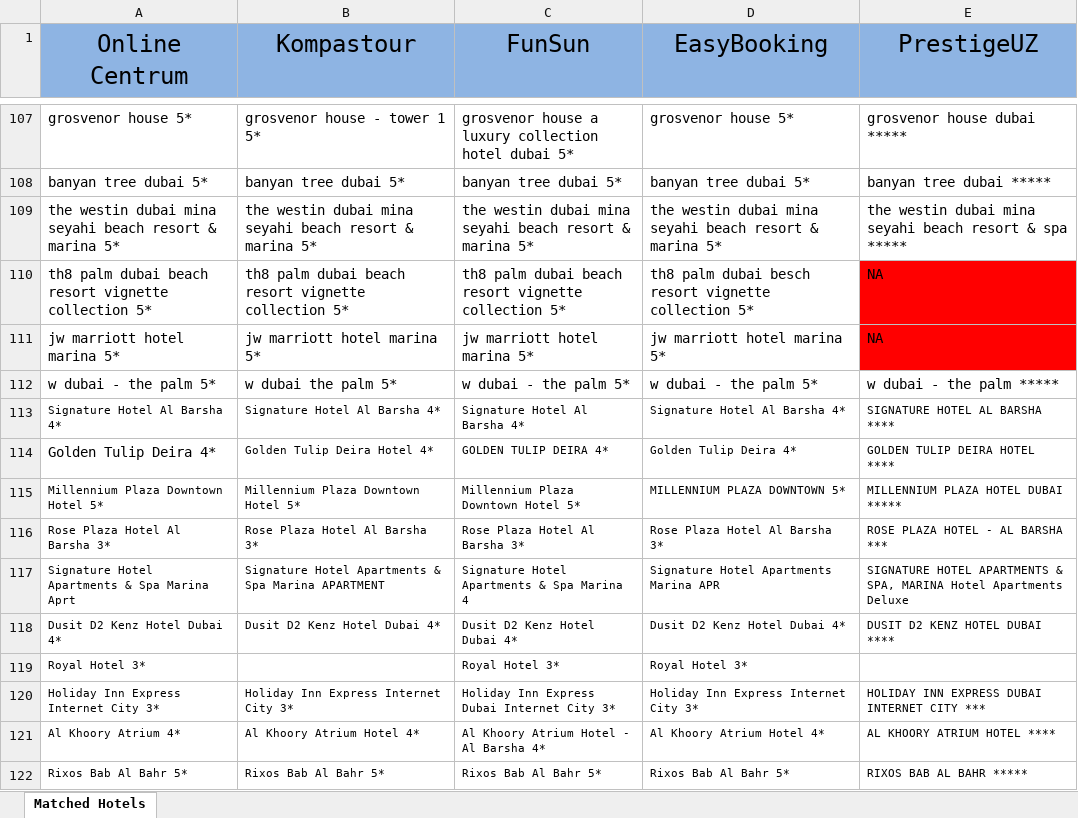
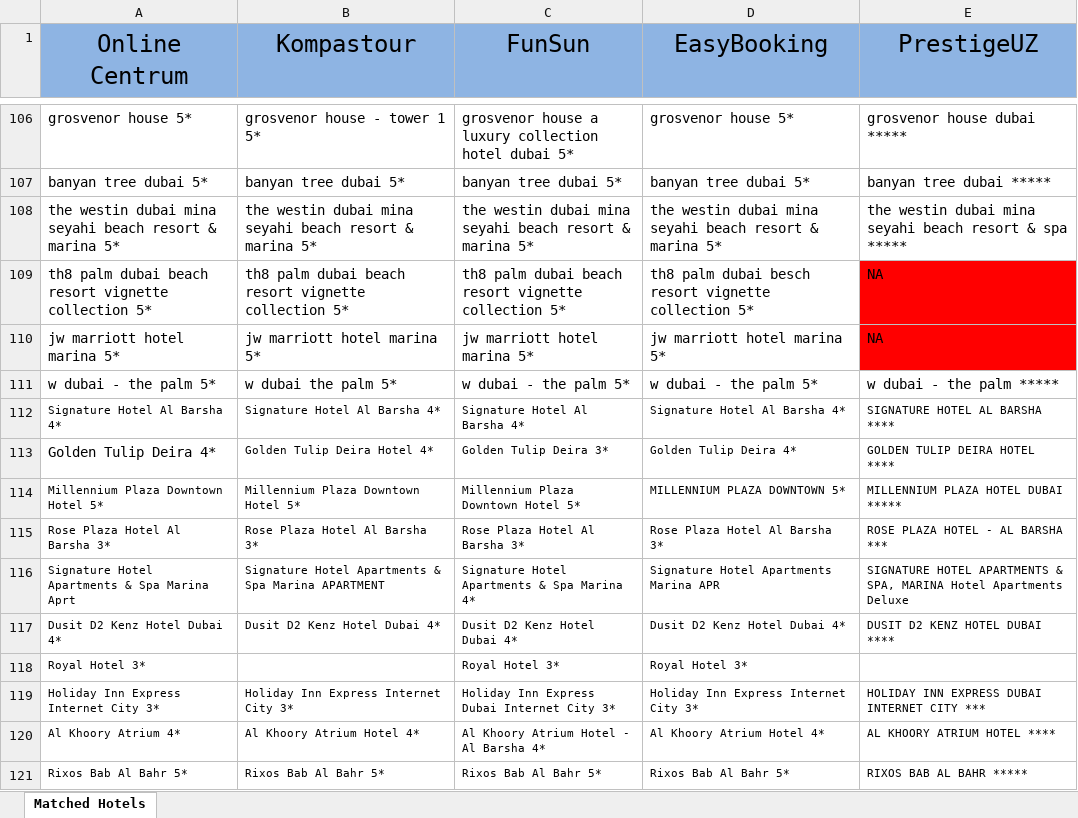
Before and after one commit to abrorkhon02/centrum-web-scraper, an Excel workbook: puppeteer-server/assets/UAE_MatchedHotels.xlsx, sheet Matched Hotels, drawn as a sheet; only a part is shown, gaps mark what is left out; values as stored, in another font and other column widths than the file's, no borders; charts and pictures not drawn; addresses are those after the commit; the diff covers the shown part only; the diff names each change by its address in the sheet, - before the commit and + after, or states it on an @@ line.

```diff
--- a/puppeteer-server/assets/UAE_MatchedHotels.xlsx (sheet Matched Hotels)
+++ b/puppeteer-server/assets/UAE_MatchedHotels.xlsx (sheet Matched Hotels)
-C113 (FunSun): GOLDEN TULIP DEIRA 4*
+C113 (FunSun): Golden Tulip Deira 3*
-C116 (FunSun): Signature Hotel Apartments & Spa Marina 4
+C116 (FunSun): Signature Hotel Apartments & Spa Marina 4*
```
Also changed, not shown: 15 added rows, 1 removed row and 15 edited cells elsewhere in this sheet, charts or pictures, 11 other files.
